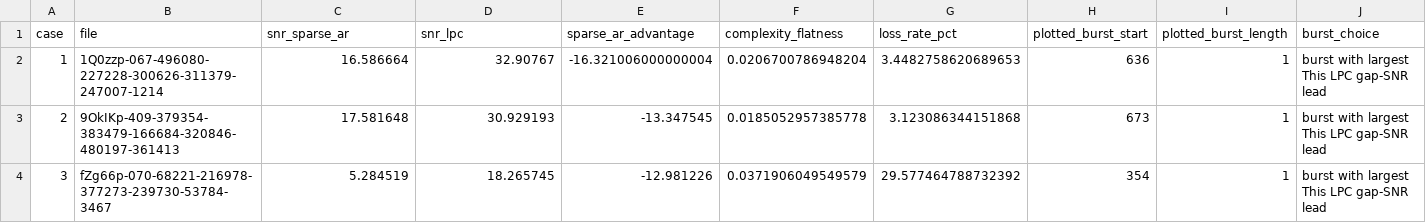
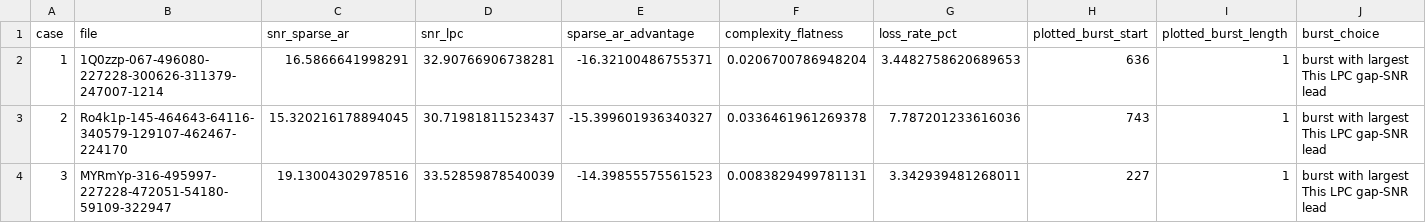
Before and after one commit to G-gabry/PLC, a CSV file: research/output/statistical_analysis/failure_cases/sparse_ar/failure_cases.csv, drawn as a sheet.

```diff
--- a/research/output/statistical_analysis/failure_cases/sparse_ar/failure_cases.csv
+++ b/research/output/statistical_analysis/failure_cases/sparse_ar/failure_cases.csv
@@ -1,4 +1,4 @@
 case,file,snr_sparse_ar,snr_lpc,sparse_ar_advantage,complexity_flatness,loss_rate_pct,plotted_burst_start,plotted_burst_length,burst_choice
-1,1Q0zzp-067-496080-227228-300626-311379-247007-1214,16.586664,32.90767,-16.321006000000004,0.0206700786948204,3.4482758620689653,636,1,burst with largest This LPC gap-SNR lead
-2,9OkIKp-409-379354-383479-166684-320846-480197-361413,17.581648,30.929193,-13.347545,0.0185052957385778,3.123086344151868,673,1,burst with largest This LPC gap-SNR lead
-3,fZg66p-070-68221-216978-377273-239730-53784-3467,5.284519,18.265745,-12.981226,0.0371906049549579,29.577464788732392,354,1,burst with largest This LPC gap-SNR lead
+1,1Q0zzp-067-496080-227228-300626-311379-247007-1214,16.5866641998291,32.90766906738281,-16.32100486755371,0.0206700786948204,3.4482758620689653,636,1,burst with largest This LPC gap-SNR lead
+2,Ro4k1p-145-464643-64116-340579-129107-462467-224170,15.320216178894045,30.71981811523437,-15.399601936340327,0.0336461961269378,7.787201233616036,743,1,burst with largest This LPC gap-SNR lead
+3,MYRmYp-316-495997-227228-472051-54180-59109-322947,19.13004302978516,33.52859878540039,-14.39855575561523,0.0083829499781131,3.342939481268011,227,1,burst with largest This LPC gap-SNR lead
```
Also changed, not shown: research/output/statistical_analysis/burst_length_quality.csv, research/output/statistical_analysis/failure_cases/nn/failure_cases.csv, 46 other files.
